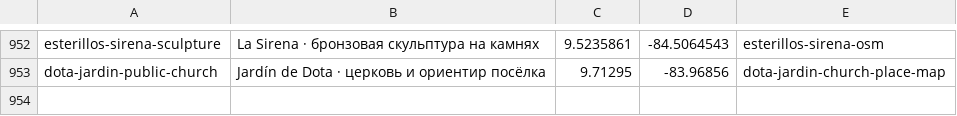
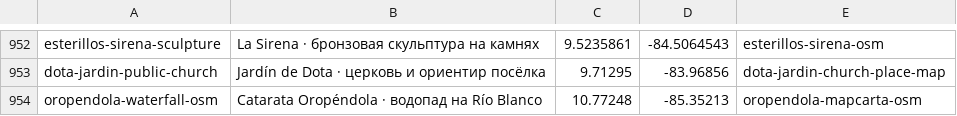
Before and after one commit to Paldd/costa-rica-travel-atlas, a TSV file: data/map-points.tsv, drawn as a sheet; only a part is shown, gaps mark what is left out; the diff names each change by its address in the sheet, - before the commit and + after, or states it on an @@ line.

```diff
--- a/data/map-points.tsv
+++ b/data/map-points.tsv
+row 954: oropendola-waterfall-osm | Catarata Oropéndola · водопад на Río Blanco | 10.77248 | -85.35213 | oropendola-mapcarta-osm
```
Also changed, not shown: data/catalog-publisher-leads-nov22.tsv, data/checks.tsv, 12 other files.
